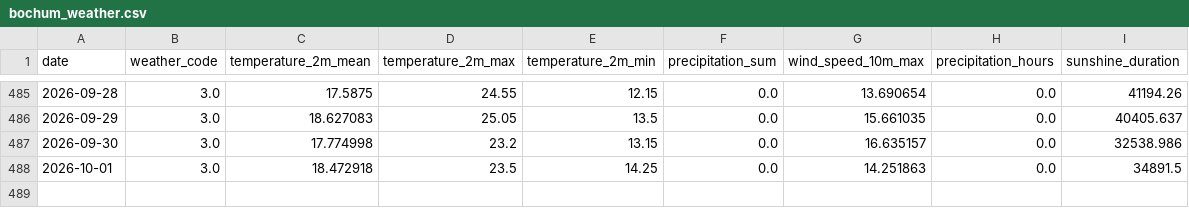
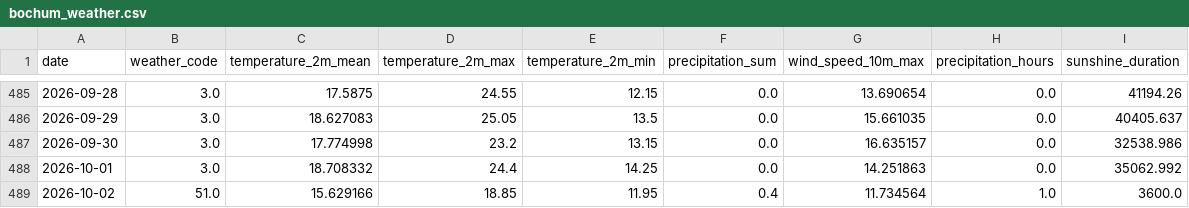
Before and after one commit to fischer-jonas/bbq-tableau, a CSV file: bochum_weather.csv, drawn as a sheet; only a part is shown, gaps mark what is left out.

Commit message:
Daily weather update

```diff
--- a/bochum_weather.csv
+++ b/bochum_weather.csv
@@ -487,2 +487,3 @@ date,weather_code,temperature_2m_mean,temperature_2m_max,temperature_2m_min,prec
 2026-09-30,3.0,17.774998,23.2,13.15,0.0,16.635157,0.0,32538.986
-2026-10-01,3.0,18.472918,23.5,14.25,0.0,14.251863,0.0,34891.5
+2026-10-01,3.0,18.708332,24.4,14.25,0.0,14.251863,0.0,35062.992
+2026-10-02,51.0,15.629166,18.85,11.95,0.4,11.734564,1.0,3600.0
```
Also changed, not shown: glfi.csv.
